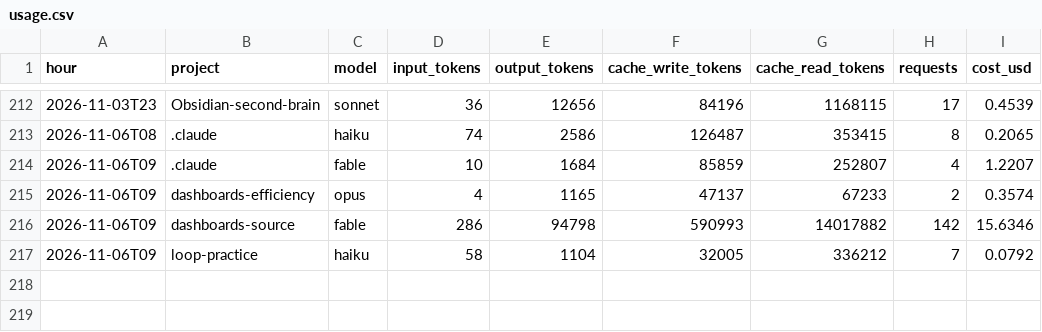
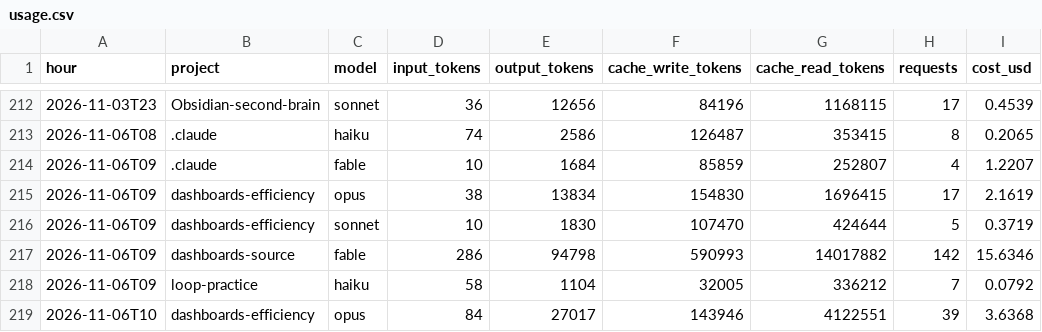
Before and after one commit to Baskers1/claude-usage-data, a CSV file: usage.csv, drawn as a sheet; only a part is shown, gaps mark what is left out.

Commit message:
usage 2026-11-06T10:43:08Z

```diff
--- a/usage.csv
+++ b/usage.csv
@@ -214,4 +214,6 @@ hour,project,model,input_tokens,output_tokens,cache_write_tokens,cache_read_toke
 2026-11-06T09,.claude,fable,10,1684,85859,252807,4,1.2207
-2026-11-06T09,dashboards-efficiency,opus,4,1165,47137,67233,2,0.3574
+2026-11-06T09,dashboards-efficiency,opus,38,13834,154830,1696415,17,2.1619
+2026-11-06T09,dashboards-efficiency,sonnet,10,1830,107470,424644,5,0.3719
 2026-11-06T09,dashboards-source,fable,286,94798,590993,14017882,142,15.6346
 2026-11-06T09,loop-practice,haiku,58,1104,32005,336212,7,0.0792
+2026-11-06T10,dashboards-efficiency,opus,84,27017,143946,4122551,39,3.6368
```
Also changed, not shown: 1 other file.
